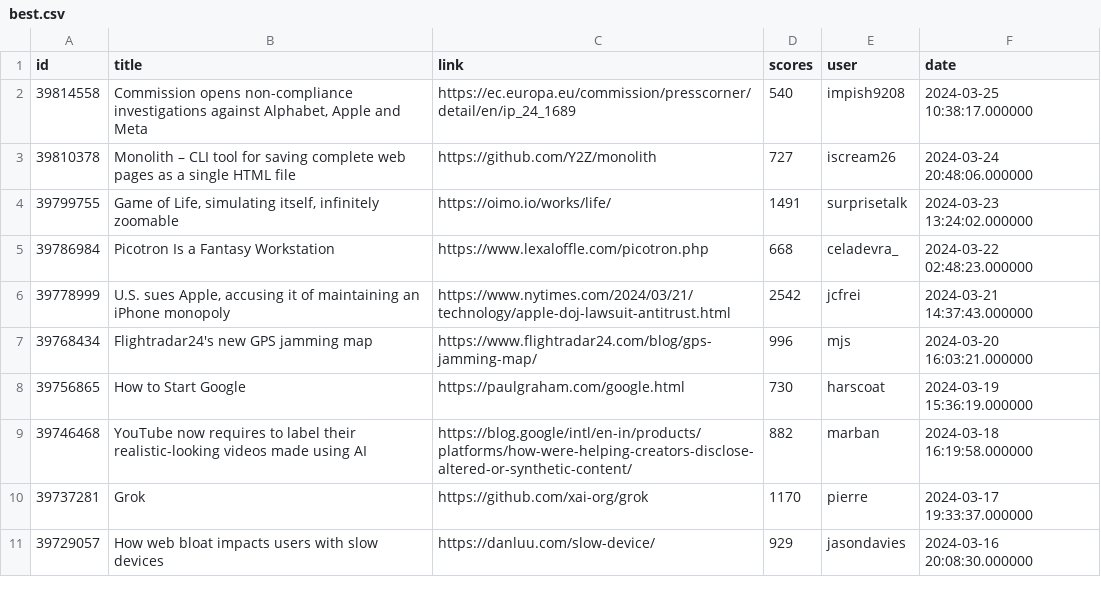
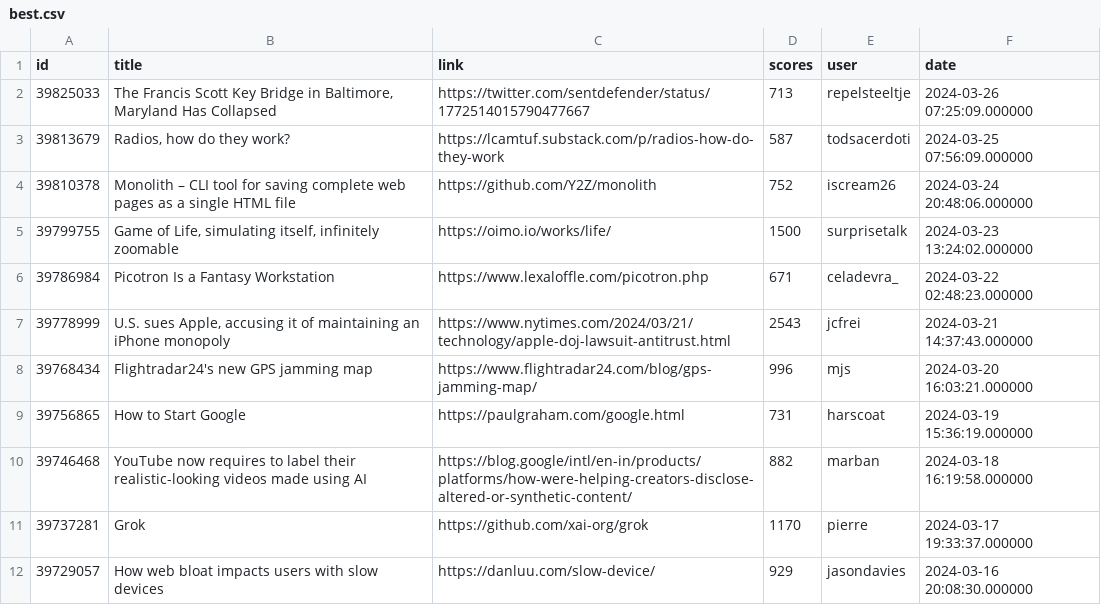
Before and after one commit to bodaso/hacker-news-headlines, a CSV file: data/best.csv, drawn as a sheet; only a part is shown.

```diff
--- a/data/best.csv
+++ b/data/best.csv
@@ -1,9 +1,10 @@
 id,title,link,scores,user,date
-39814558,"Commission opens non-compliance investigations against Alphabet, Apple and Meta",https://ec.europa.eu/commission/presscorner/detail/en/ip_24_1689,540,impish9208,2024-03-25 10:38:17.000000
-39810378,Monolith – CLI tool for saving complete web pages as a single HTML file,https://github.com/Y2Z/monolith,727,iscream26,2024-03-24 20:48:06.000000
-39799755,"Game of Life, simulating itself, infinitely zoomable",https://oimo.io/works/life/,1491,surprisetalk,2024-03-23 13:24:02.000000
-39786984,Picotron Is a Fantasy Workstation,https://www.lexaloffle.com/picotron.php,668,celadevra_,2024-03-22 02:48:23.000000
-39778999,"U.S. sues Apple, accusing it of maintaining an iPhone monopoly",https://www.nytimes.com/2024/03/21/technology/apple-doj-lawsuit-antitrust.html,2542,jcfrei,2024-03-21 14:37:43.000000
+39825033,"The Francis Scott Key Bridge in Baltimore, Maryland Has Collapsed",https://twitter.com/sentdefender/status/1772514015790477667,713,repelsteeltje,2024-03-26 07:25:09.000000
+39813679,"Radios, how do they work?",https://lcamtuf.substack.com/p/radios-how-do-they-work,587,todsacerdoti,2024-03-25 07:56:09.000000
+39810378,Monolith – CLI tool for saving complete web pages as a single HTML file,https://github.com/Y2Z/monolith,752,iscream26,2024-03-24 20:48:06.000000
+39799755,"Game of Life, simulating itself, infinitely zoomable",https://oimo.io/works/life/,1500,surprisetalk,2024-03-23 13:24:02.000000
+39786984,Picotron Is a Fantasy Workstation,https://www.lexaloffle.com/picotron.php,671,celadevra_,2024-03-22 02:48:23.000000
+39778999,"U.S. sues Apple, accusing it of maintaining an iPhone monopoly",https://www.nytimes.com/2024/03/21/technology/apple-doj-lawsuit-antitrust.html,2543,jcfrei,2024-03-21 14:37:43.000000
 39768434,Flightradar24's new GPS jamming map,https://www.flightradar24.com/blog/gps-jamming-map/,996,mjs,2024-03-20 16:03:21.000000
-39756865,How to Start Google,https://paulgraham.com/google.html,730,harscoat,2024-03-19 15:36:19.000000
+39756865,How to Start Google,https://paulgraham.com/google.html,731,harscoat,2024-03-19 15:36:19.000000
 39746468,YouTube now requires to label their realistic-looking videos made using AI,https://blog.google/intl/en-in/products/platforms/how-were-helping-creators-disclose-altered-or-synthetic-content/,882,marban,2024-03-18 16:19:58.000000
```
Also changed, not shown: 2 other files.
